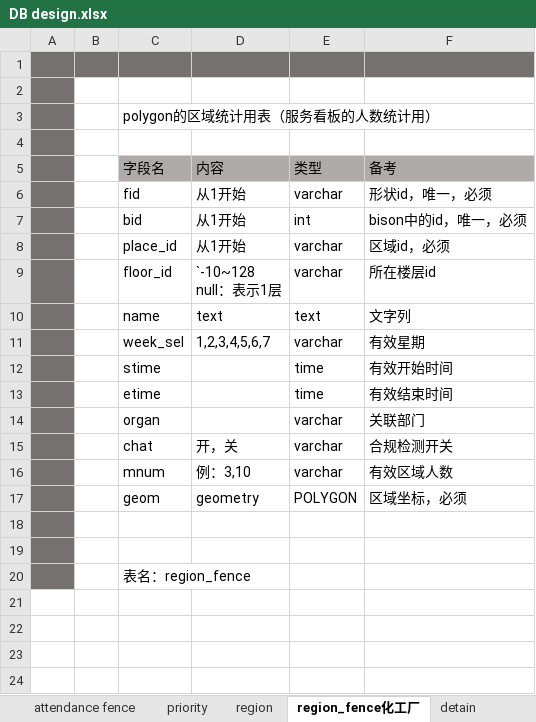
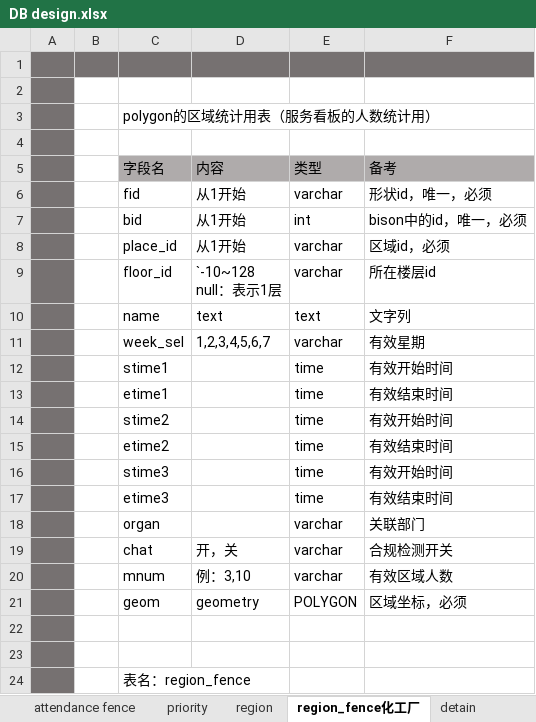
Before and after one commit to cytggit/Map-openlayers, an Excel workbook: Document/DB design.xlsx, sheet region_fence化工厂, drawn as a sheet; values as stored, in another font and other column widths than the file's, no borders; the diff names each change by its address in the sheet, - before the commit and + after, or states it on an @@ line.

Commit message:
增加region检测时间

```diff
--- a/Document/DB design.xlsx (sheet region_fence化工厂)
+++ b/Document/DB design.xlsx (sheet region_fence化工厂)
-C12 (字段名): stime
+C12 (字段名): stime1
-C13 (字段名): etime
+C13 (字段名): etime1
+row 14:  |  | stime2 |  | time | 有效开始时间
+row 15:  |  | etime2 |  | time | 有效结束时间
+row 16:  |  | stime3 |  | time | 有效开始时间
+row 17:  |  | etime3 |  | time | 有效结束时间
```
Also changed, not shown: sheet 变更履历.
